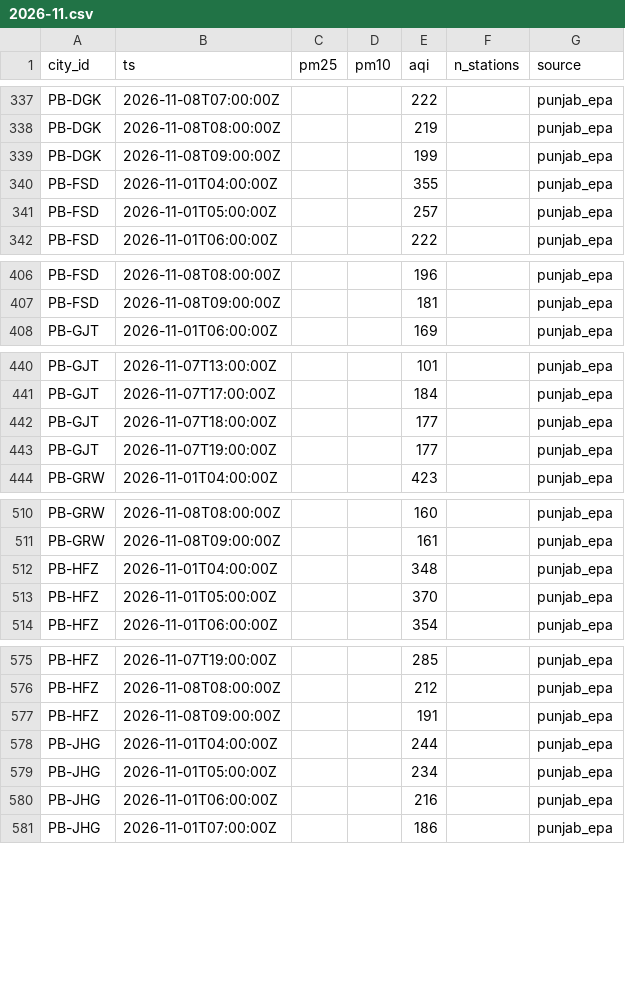
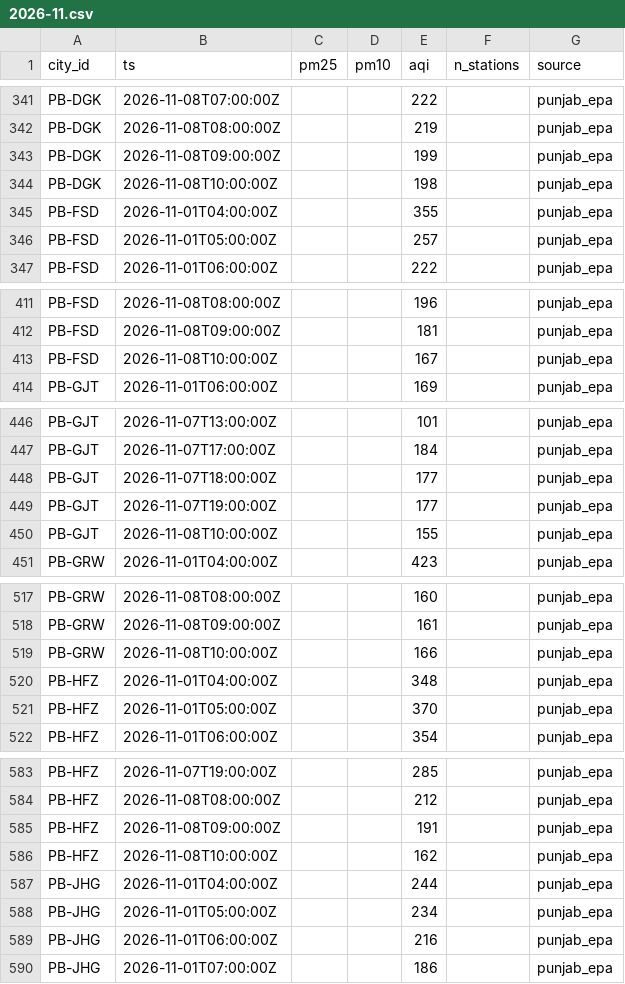
Before and after one commit to Xftab/airlume, a CSV file: data/archive/city_hourly/punjab_epa/2026-11.csv, drawn as a sheet; only a part is shown, gaps mark what is left out; the diff covers the shown part only; the diff names each change by its address in the sheet, - before the commit and + after, or states it on an @@ line.

```diff
--- a/data/archive/city_hourly/punjab_epa/2026-11.csv
+++ b/data/archive/city_hourly/punjab_epa/2026-11.csv
+row 344: PB-DGK | 2026-11-08T10:00:00Z |  |  | 198 |  | punjab_epa
+row 413: PB-FSD | 2026-11-08T10:00:00Z |  |  | 167 |  | punjab_epa
+row 450: PB-GJT | 2026-11-08T10:00:00Z |  |  | 155 |  | punjab_epa
+row 519: PB-GRW | 2026-11-08T10:00:00Z |  |  | 166 |  | punjab_epa
+row 586: PB-HFZ | 2026-11-08T10:00:00Z |  |  | 162 |  | punjab_epa
```
Also changed, not shown: 27 added rows and 2 edited cells elsewhere in this file, data/archive/city_hourly/open_meteo_cams/2026-11.csv, data/archive/forecasts/open_meteo_cams_forecast/2026-11.csv, 2 other files.
